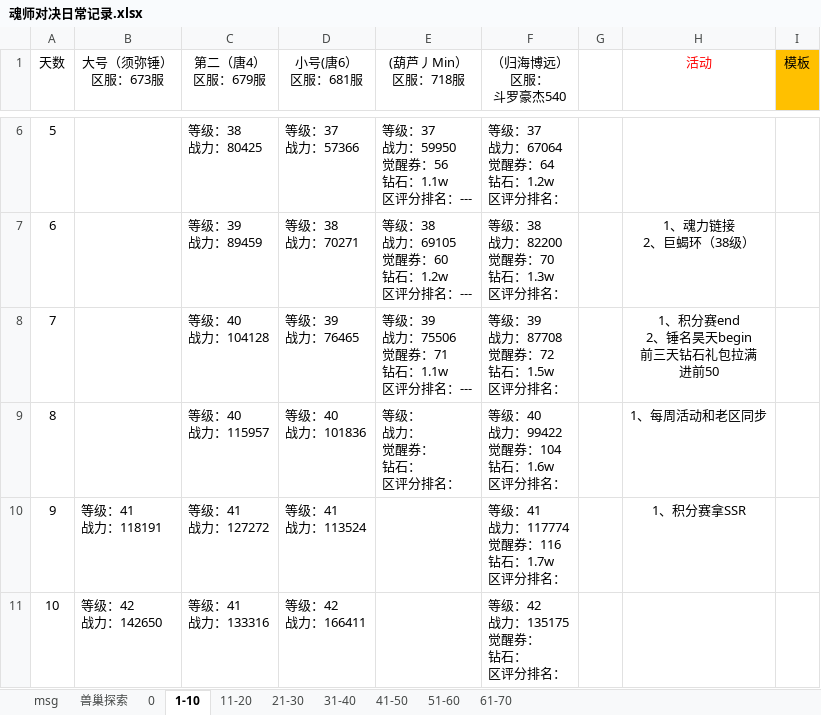
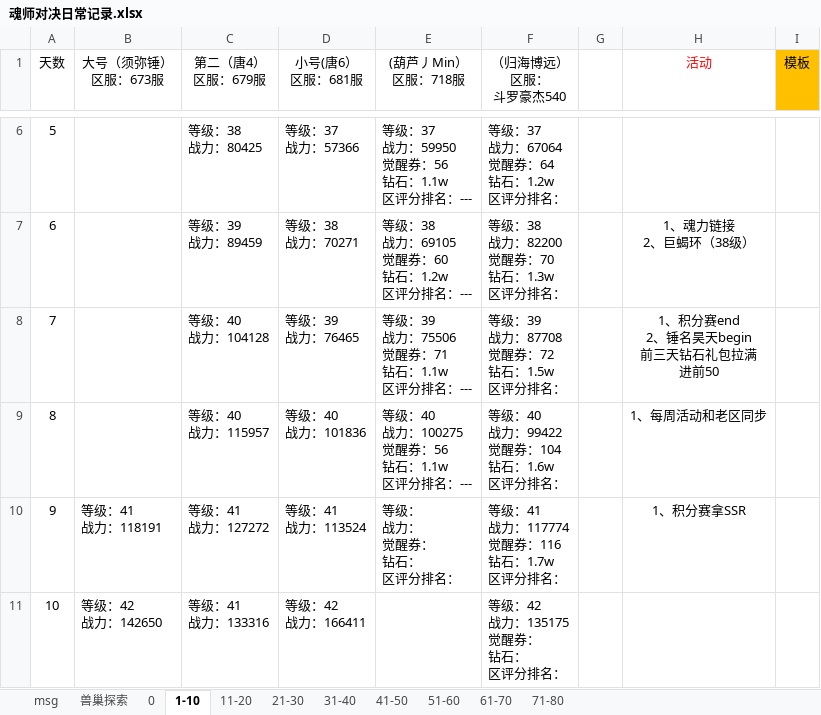
Before and after one commit to 1030821847/Person, an Excel workbook: 魂师对决日常记录.xlsx, sheet 1-10, drawn as a sheet; only a part is shown, gaps mark what is left out; values as stored, in another font and other column widths than the file's, no borders; ↵ is a line break in a cell; the diff names each change by its address in the sheet, - before the commit and + after, or states it on an @@ line.

```diff
--- a/魂师对决日常记录.xlsx (sheet 1-10)
+++ b/魂师对决日常记录.xlsx (sheet 1-10)
+sheet tab: 71-80
-E9 ((葫芦丿Min） 区服：718服): 等级： ↵ 战力： ↵ 觉醒券： ↵ 钻石： ↵ 区评分排名：
+E9 ((葫芦丿Min） 区服：718服): 等级：40 ↵ 战力：100275 ↵ 觉醒券：56 ↵ 钻石：1.1w ↵ 区评分排名：---
-E10 ((葫芦丿Min） 区服：718服): (empty)
+E10 ((葫芦丿Min） 区服：718服): 等级： ↵ 战力： ↵ 觉醒券： ↵ 钻石： ↵ 区评分排名：
```
Also changed, not shown: sheet 61-70.
